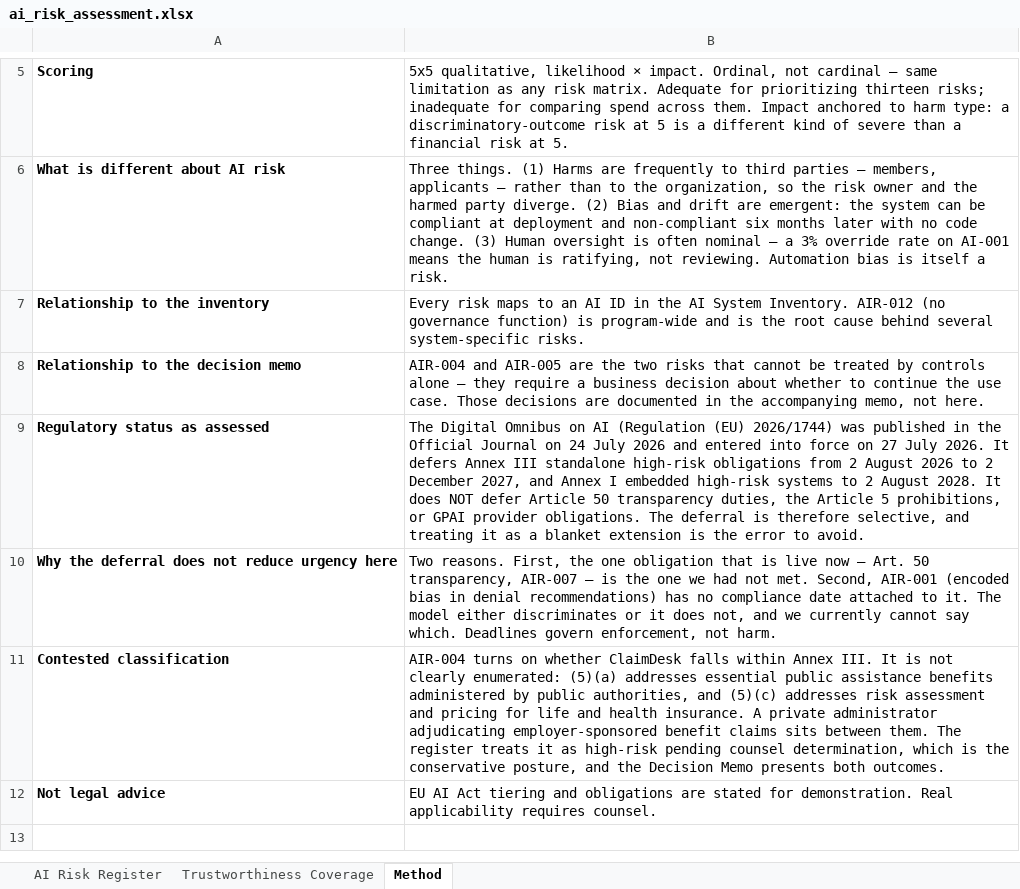
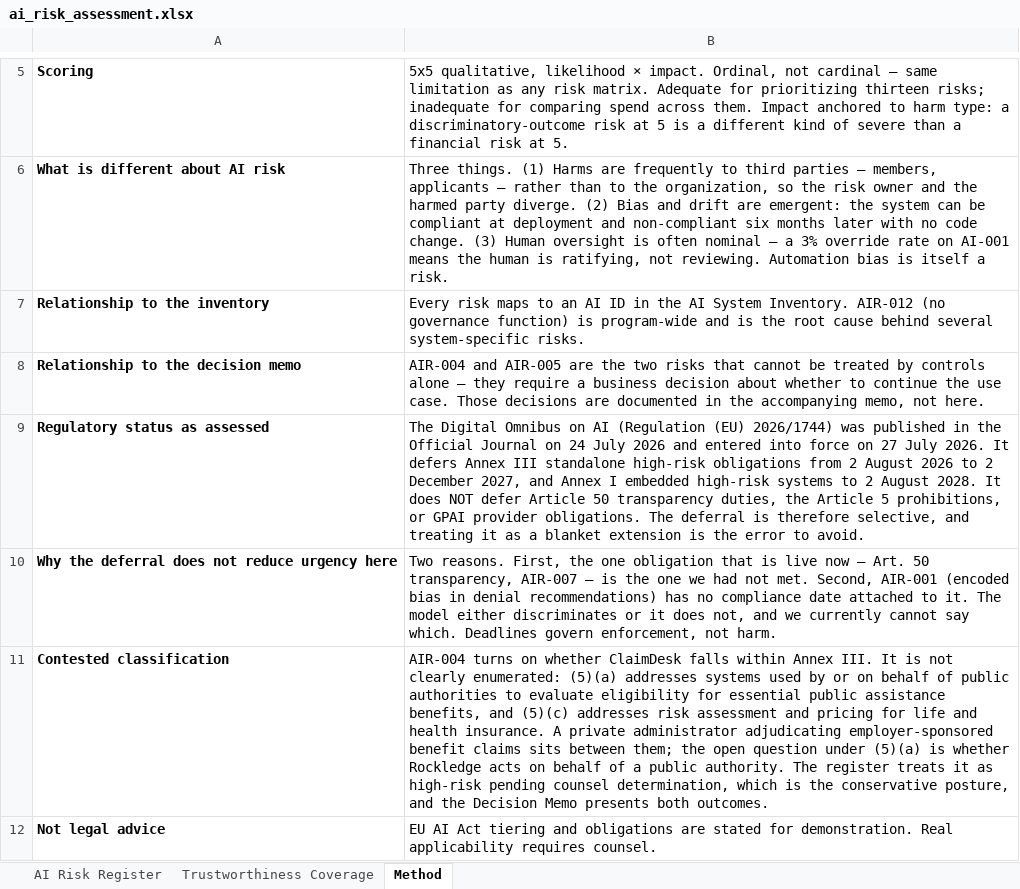
Before and after one commit to moski001/grc-portfolio, an Excel workbook: 05-rockledge-benefits-ai-governance/artifacts/ai_risk_assessment.xlsx, sheet Method, drawn as a sheet; only a part is shown, gaps mark what is left out; values as stored, in another font and other column widths than the file's, no borders; the diff names each change by its address in the sheet, - before the commit and + after, or states it on an @@ line.

```diff
--- a/05-rockledge-benefits-ai-governance/artifacts/ai_risk_assessment.xlsx (sheet Method)
+++ b/05-rockledge-benefits-ai-governance/artifacts/ai_risk_assessment.xlsx (sheet Method)
-B11: …(5)(a) addresses essential public assistance benefits administered by public authorities, and (5)(c) addresses risk assessment and pricing for life and health insurance. A private administrator adjudicating employer-sponsored benefit claims sits between them. The register…
+B11: …(5)(a) addresses systems used by or on behalf of public authorities to evaluate eligibility for essential public assistance benefits, and (5)(c) addresses risk assessment and pricing for life and health insurance. A private administrator adjudicating employer-sponsored benefit claims sits between them; the open question under (5)(a) is whether Rockledge acts on behalf of a public authority. The register…
```
Also changed, not shown: sheet AI Risk Register, 05-rockledge-benefits-ai-governance/artifacts/ai_system_inventory.xlsx, 8 other files.
